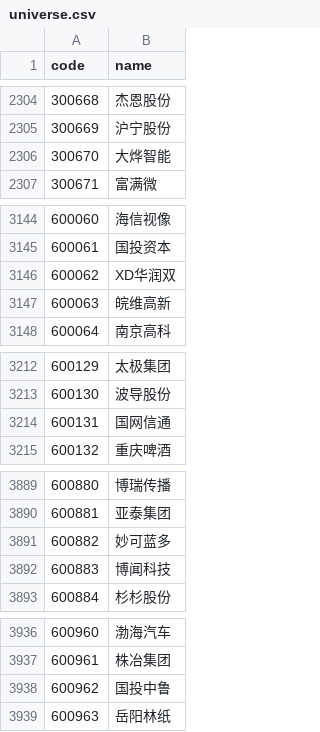
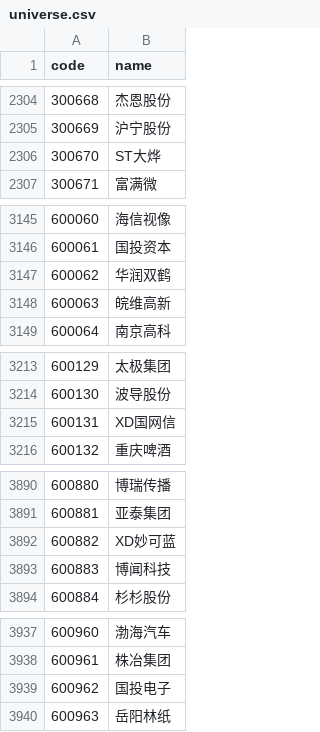
Before and after one commit to lwmusic787/a-share-market-data, a CSV file: data/universe.csv, drawn as a sheet; only a part is shown, gaps mark what is left out; the diff covers the shown part only.

```diff
--- a/data/universe.csv
+++ b/data/universe.csv
@@ -2305,3 +2305,3 @@
 300669,沪宁股份
-300670,大烨智能
+300670,ST大烨
 300671,富满微
@@ -3145,3 +3146,3 @@
 600061,国投资本
-600062,XD华润双
+600062,华润双鹤
 600063,皖维高新
@@ -3213,3 +3214,3 @@
 600130,波导股份
-600131,国网信通
+600131,XD国网信
 600132,重庆啤酒
@@ -3890,3 +3891,3 @@
 600881,亚泰集团
-600882,妙可蓝多
+600882,XD妙可蓝
 600883,博闻科技
@@ -3937,3 +3938,3 @@
 600961,株冶集团
-600962,国投中鲁
+600962,国投电子
 600963,岳阳林纸
```
Also changed, not shown: 1 added row and 24 edited cells elsewhere in this file, 3 other files.
